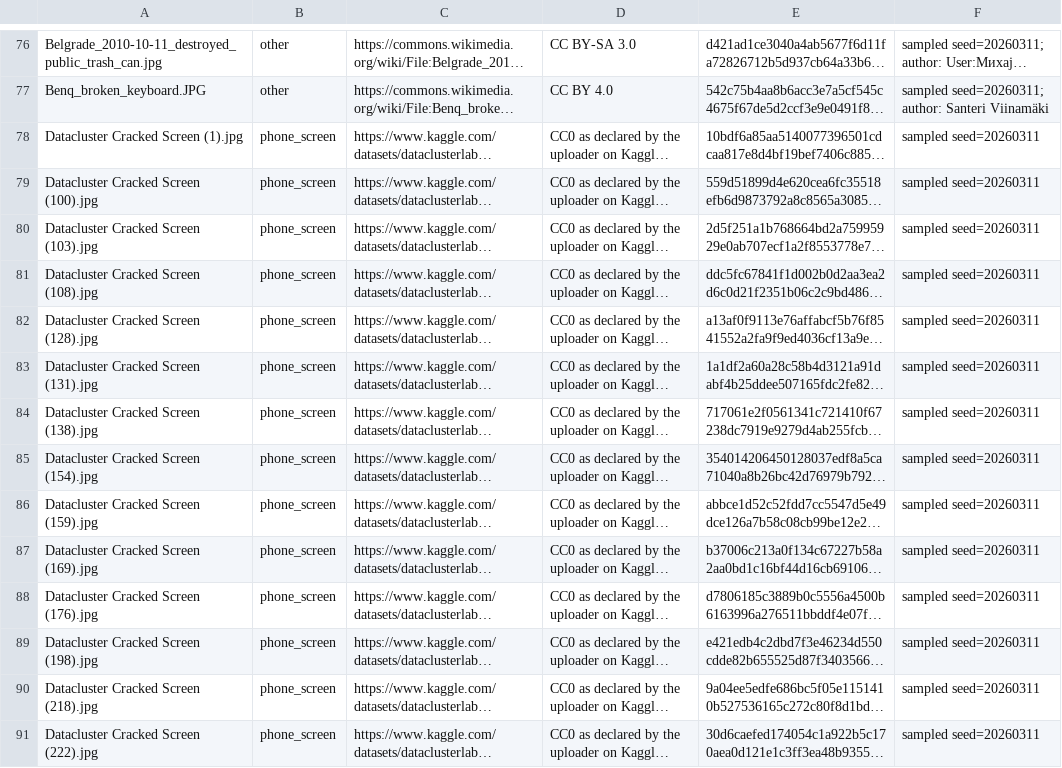
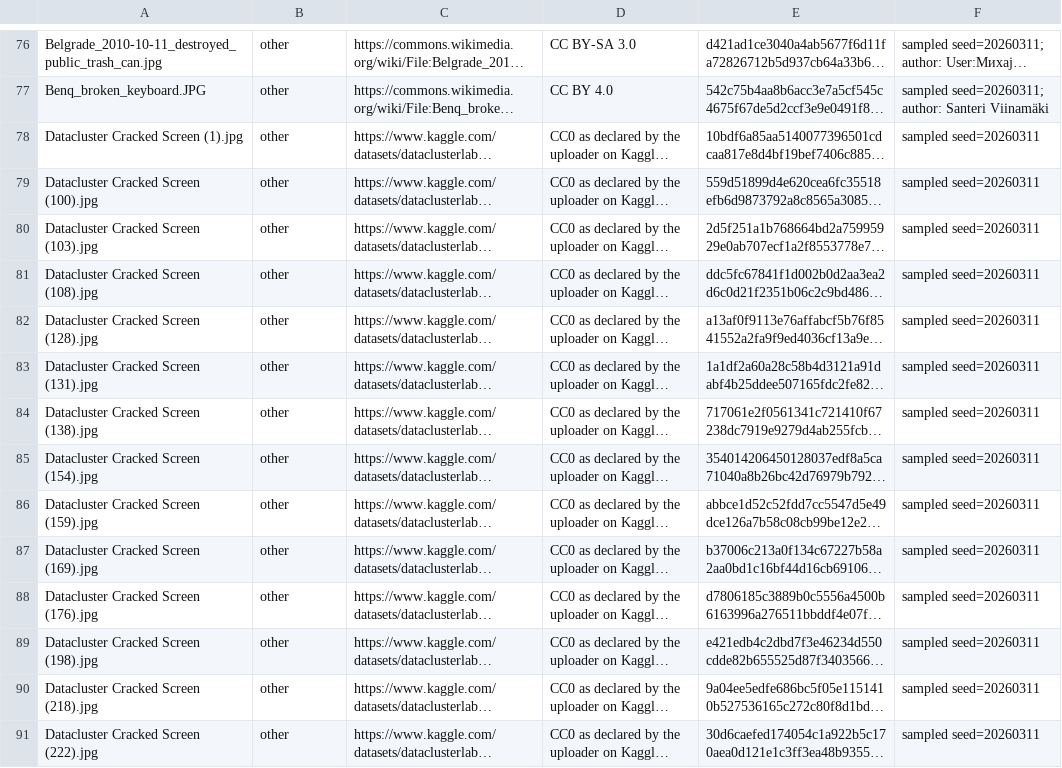
Before and after one commit to bilalgurkansanli/BioVision, a CSV file: data/router_eval/manifest.csv, drawn as a sheet; only a part is shown, gaps mark what is left out; long unchanged cells end in …; the diff covers the shown part only; the diff names each change by its address in the sheet, - before the commit and + after, or states it on an @@ line.

```diff
--- a/data/router_eval/manifest.csv
+++ b/data/router_eval/manifest.csv
-B78:B91: phone_screen
+B78:B91: other
```
Also changed, not shown: 16 edited cells elsewhere in this file, 9 other files.
